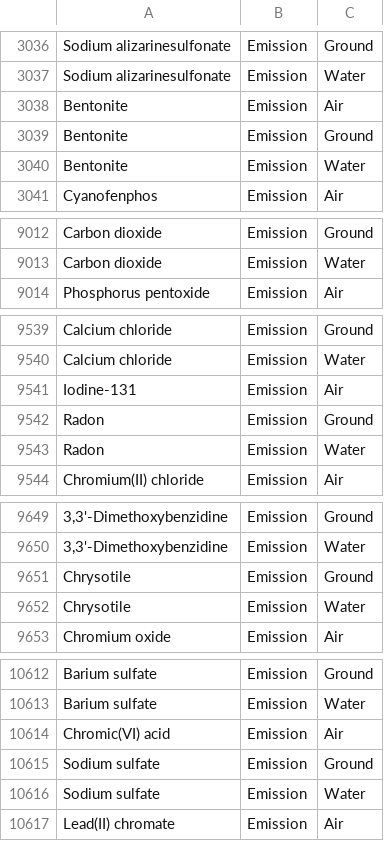
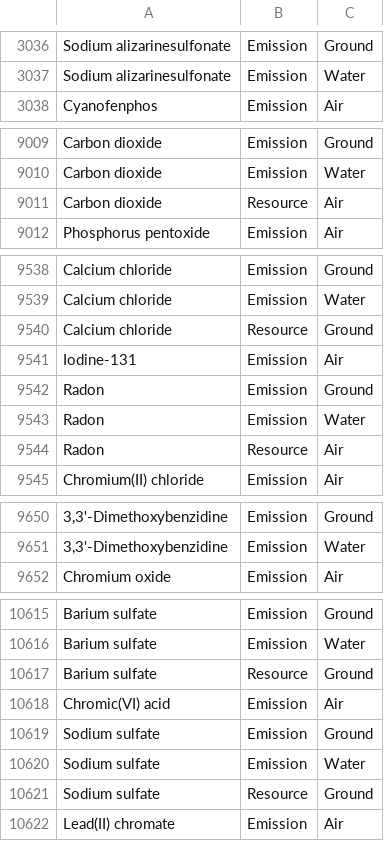
Before and after one commit to USEPA/fedelemflowlist, a CSV file: fedelemflowlist/input/ChemicalsFlowablePrimaryContexts.csv, drawn as a sheet; only a part is shown, gaps mark what is left out; removed rows and columns are numbered as before the commit, all else as after; the diff covers the shown part only; the diff names each change by its address in the sheet, - before the commit and + after, or states it on an @@ line.

```diff
--- a/fedelemflowlist/input/ChemicalsFlowablePrimaryContexts.csv
+++ b/fedelemflowlist/input/ChemicalsFlowablePrimaryContexts.csv
-row 3038: Bentonite | Emission | Air
-row 3039: Bentonite | Emission | Ground
-row 3040: Bentonite | Emission | Water
+row 9011: Carbon dioxide | Resource | Air
+row 9540: Calcium chloride | Resource | Ground
+row 9544: Radon | Resource | Air
-row 9651: Chrysotile | Emission | Ground
-row 9652: Chrysotile | Emission | Water
+row 10617: Barium sulfate | Resource | Ground
+row 10621: Sodium sulfate | Resource | Ground
```
Also changed, not shown: 8 added rows elsewhere in this file, fedelemflowlist/input/ChemicalsFlowableAltUnits.csv, fedelemflowlist/input/ChemicalsFlowables.csv, 3 other files.
